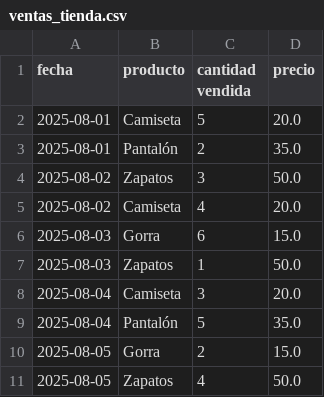
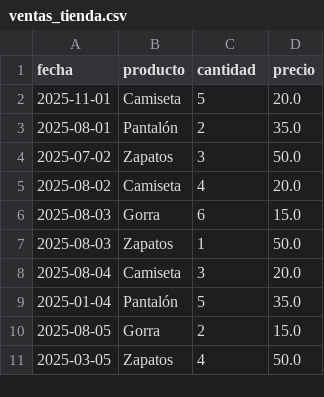
Before and after one commit to ovifernandez/InformeMensual, a CSV file: ventas_tienda.csv, drawn as a sheet.

```diff
--- a/ventas_tienda.csv
+++ b/ventas_tienda.csv
@@ -1,5 +1,5 @@
-fecha,producto,cantidad vendida,precio
-2025-08-01,Camiseta,5,20.0
+fecha,producto,cantidad,precio
+2025-11-01,Camiseta,5,20.0
 2025-08-01,Pantalón,2,35.0
-2025-08-02,Zapatos,3,50.0
+2025-07-02,Zapatos,3,50.0
 2025-08-02,Camiseta,4,20.0
@@ -8,4 +8,4 @@ fecha,producto,cantidad vendida,precio
 2025-08-04,Camiseta,3,20.0
-2025-08-04,Pantalón,5,35.0
+2025-01-04,Pantalón,5,35.0
 2025-08-05,Gorra,2,15.0
-2025-08-05,Zapatos,4,50.0
+2025-03-05,Zapatos,4,50.0
```
Also changed, not shown: 1 other file.
